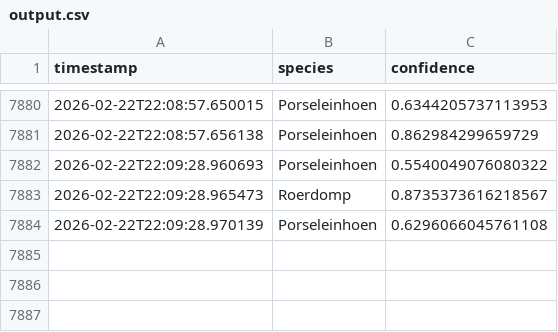
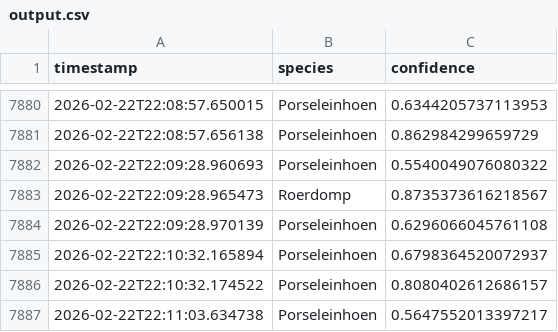
Before and after one commit to wande001/birdDetection, a CSV file: data/output.csv, drawn as a sheet; only a part is shown, gaps mark what is left out; the diff names each change by its address in the sheet, - before the commit and + after, or states it on an @@ line.

Commit message:
Auto-commit output.csv at 2026-02-22 22:11

```diff
--- a/data/output.csv
+++ b/data/output.csv
+row 7885: 2026-02-22T22:10:32.165894 | Porseleinhoen | 0.6798364520072937
+row 7886: 2026-02-22T22:10:32.174522 | Porseleinhoen | 0.8080402612686157
+row 7887: 2026-02-22T22:11:03.634738 | Porseleinhoen | 0.5647552013397217
```
